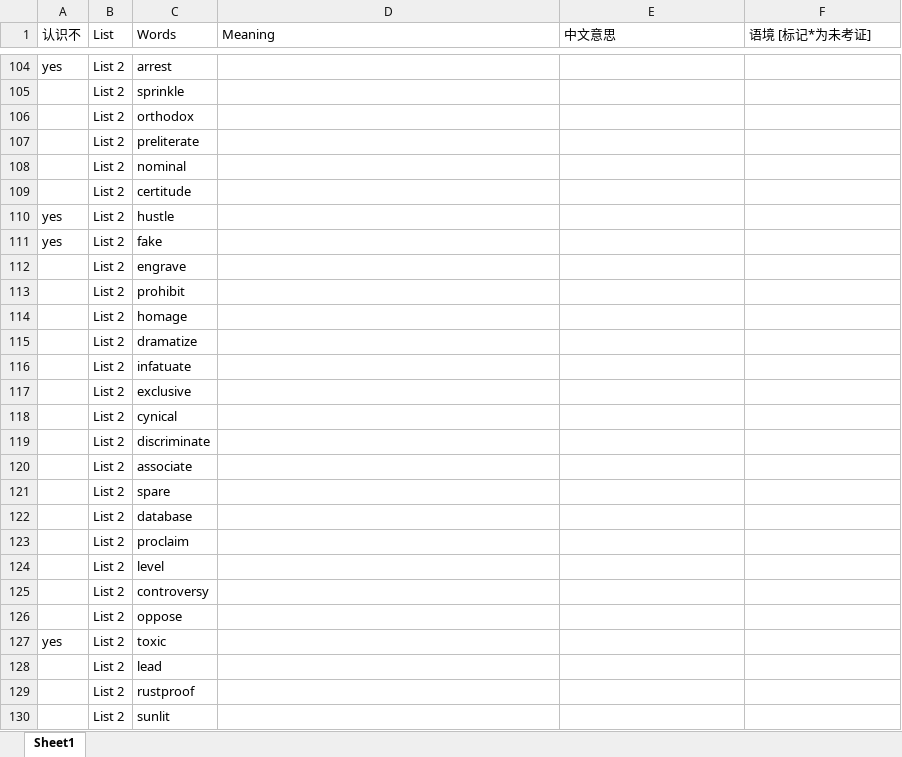
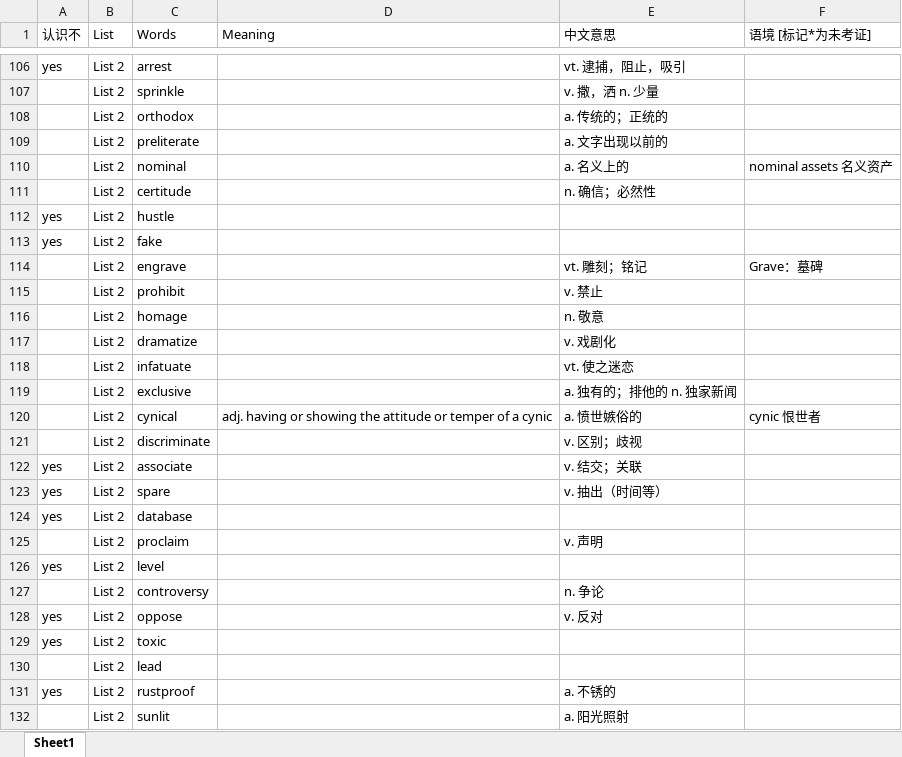
Before and after one commit to oldwestenglish/Word-Lists, an Excel workbook: TOEFL Word List.xlsx, sheet Sheet1, drawn as a sheet; only a part is shown, gaps mark what is left out; values as stored, in another font and other column widths than the file's, no cell formats; table styles not drawn; addresses are those after the commit; the diff covers the shown part only; the diff names each change by its address in the sheet, - before the commit and + after, or states it on an @@ line.

```diff
--- a/TOEFL Word List.xlsx (sheet Sheet1)
+++ b/TOEFL Word List.xlsx (sheet Sheet1)
-E106 (中文意思): (empty)
+E106 (中文意思): vt. 逮捕，阻止，吸引
-E107 (中文意思): (empty)
+E107 (中文意思): v. 撒，洒 n. 少量
-E108 (中文意思): (empty)
+E108 (中文意思): a. 传统的；正统的
-E109 (中文意思): (empty)
+E109 (中文意思): a. 文字出现以前的
-E110 (中文意思): (empty)
+E110 (中文意思): a. 名义上的
-F110 (语境 [标记*为未考证]): (empty)
+F110 (语境 [标记*为未考证]): nominal assets 名义资产
-E111 (中文意思): (empty)
+E111 (中文意思): n. 确信；必然性
-E114 (中文意思): (empty)
+E114 (中文意思): vt. 雕刻；铭记
-F114 (语境 [标记*为未考证]): (empty)
+F114 (语境 [标记*为未考证]): Grave：墓碑
-E115 (中文意思): (empty)
+E115 (中文意思): v. 禁止
-E116 (中文意思): (empty)
+E116 (中文意思): n. 敬意
-E117 (中文意思): (empty)
+E117 (中文意思): v. 戏剧化
-E118 (中文意思): (empty)
+E118 (中文意思): vt. 使之迷恋
-E119 (中文意思): (empty)
+E119 (中文意思): a. 独有的；排他的 n. 独家新闻
-D120 (Meaning): (empty)
+D120 (Meaning): adj. having or showing the attitude or temper of a cynic
-E120 (中文意思): (empty)
+E120 (中文意思): a. 愤世嫉俗的
-F120 (语境 [标记*为未考证]): (empty)
+F120 (语境 [标记*为未考证]): cynic 恨世者
-E121 (中文意思): (empty)
+E121 (中文意思): v. 区别；歧视
-A122:A124 (认识不): (empty)
+A122:A124 (认识不): yes
-E122 (中文意思): (empty)
+E122 (中文意思): v. 结交；关联
-E123 (中文意思): (empty)
+E123 (中文意思): v. 抽出（时间等）
-E125 (中文意思): (empty)
+E125 (中文意思): v. 声明
-A126 (认识不): (empty)
+A126 (认识不): yes
-E127 (中文意思): (empty)
+E127 (中文意思): n. 争论
-A128 (认识不): (empty)
+A128 (认识不): yes
-E128 (中文意思): (empty)
+E128 (中文意思): v. 反对
-A131 (认识不): (empty)
+A131 (认识不): yes
-E131 (中文意思): (empty)
+E131 (中文意思): a. 不锈的
-E132 (中文意思): (empty)
+E132 (中文意思): a. 阳光照射
```
Also changed, not shown: 2 added rows and 364 edited cells elsewhere in this sheet, cell formats.
